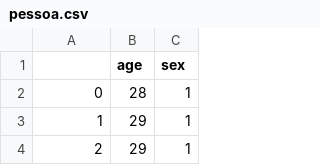
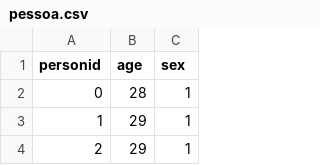
Before and after one commit to thamycoelho/MC536-Banco-de-Dados, a CSV file: data/pessoa.csv, drawn as a sheet; only a part is shown.

Commit message:
Update pessoa.csv

```diff
--- a/data/pessoa.csv
+++ b/data/pessoa.csv
@@ -1,2 +1,2 @@
-,age,sex
+personid,age,sex
 0,28,1
```
